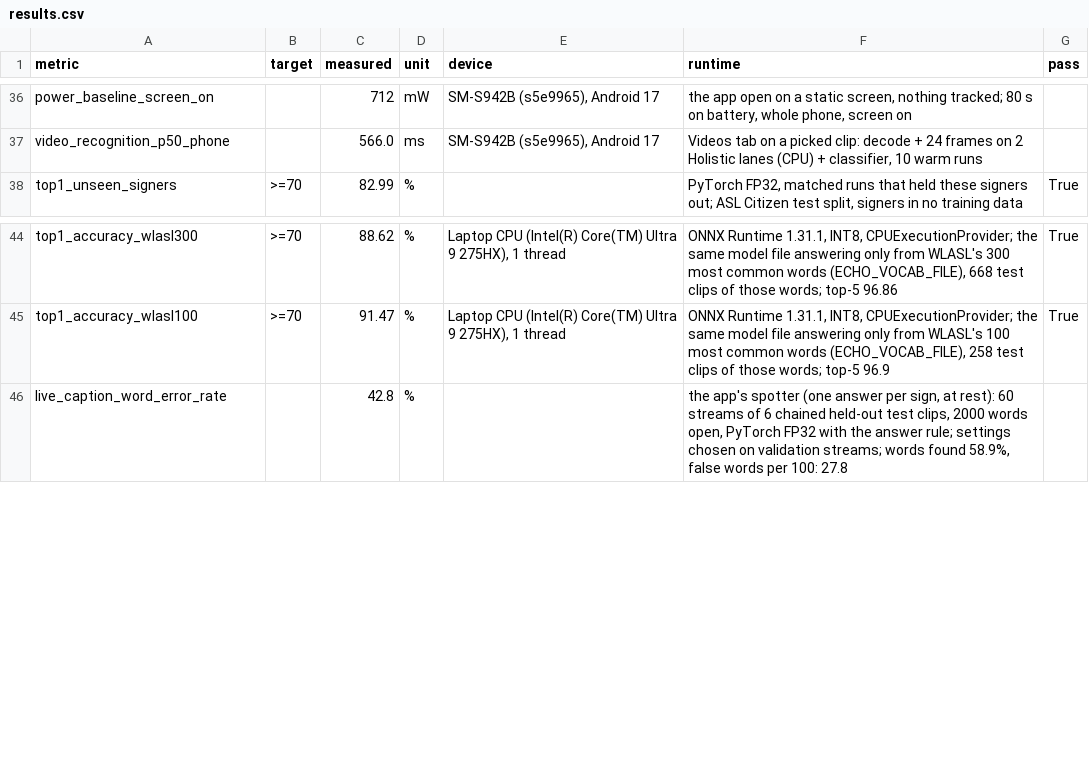
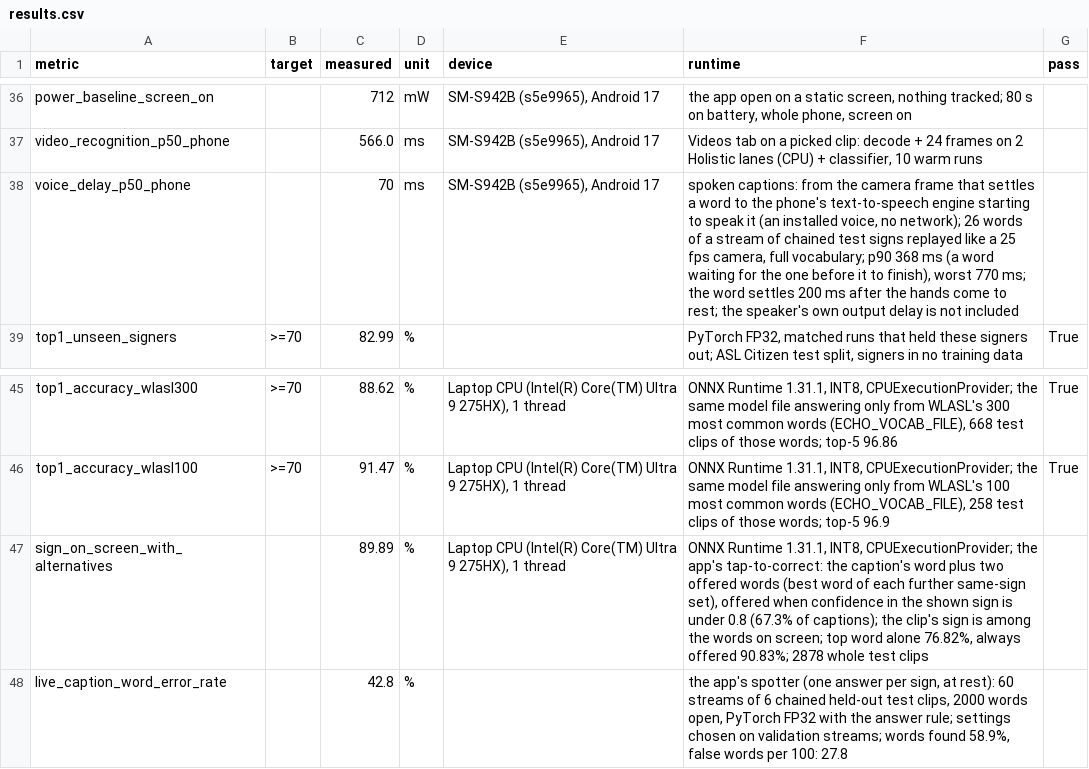
Before and after one commit to aswanth-07/PerrydaPlatypus, a CSV file: results/results.csv, drawn as a sheet; only a part is shown, gaps mark what is left out.

Commit message:
Tap to correct a live caption; sign-to-voice delay measured
When the model's confidence in the shown sign is under 80%, the live caption
offers two other signs it could have been: the best word of each further
same-sign set in the ranking. A tap swaps the newest word on screen and in the
conversation and speaks the correction. On the 2,878 WLASL2000 test clips the
top word is the sign that was made for 76.8% of clips; with the offers the
sign is on screen for 89.9%, with offers under 67% of captions (90.8% if
always offered), and a caption shown without offers is right 95.1% of the
time (scripts/alternatives_eval.py, whole clips). No extra model, size or
latency. SameSignSets.alternatives and Spotter.replaceLast hold the logic,
with unit tests.

Sign to voice on a Galaxy S26, 2,000-word model: the phone's installed voice
starts 70 ms (median) after the camera frame that settles a word, 368 ms at
p90 when a word waits for the one before it; 26 words of a replayed stream.
The word settles 200 ms after the hands come to rest. The live benchmark
gains --ez voice true (speak and time the captions) and --ez ui true (replay
a video through the real screens with the camera off).

results.csv gains voice_delay_p50_phone and sign_on_screen_with_alternatives.
make_results.sh wrote results/predictions.json as JSON lines; it now writes
the JSON list, as make_bundle.py does.

```diff
--- a/results/results.csv
+++ b/results/results.csv
@@ -37,2 +37,3 @@ power_baseline_screen_on,,712,mW,"SM-S942B (s5e9965), Android 17","the app open
 video_recognition_p50_phone,,566.0,ms,"SM-S942B (s5e9965), Android 17","Videos tab on a picked clip: decode + 24 frames on 2 Holistic lanes (CPU) + classifier, 10 warm runs",
+voice_delay_p50_phone,,70,ms,"SM-S942B (s5e9965), Android 17","spoken captions: from the camera frame that settles a word to the phone's text-to-speech engine starting to speak it (an installed voice, no network); 26 words of a stream of chained test signs replayed like a 25 fps camera, full vocabulary; p90 368 ms (a word waiting for the one before it to finish), worst 770 ms; the word settles 200 ms after the hands come to rest; the speaker's own output delay is not included",
 top1_unseen_signers,>=70,82.99,%,,"PyTorch FP32, matched runs that held these signers out; ASL Citizen test split, signers in no training data",True
@@ -45,2 +46,3 @@ top1_accuracy_wlasl300,>=70,88.62,%,"Laptop CPU (Intel(R) Core(TM) Ultra 9 275HX
 top1_accuracy_wlasl100,>=70,91.47,%,"Laptop CPU (Intel(R) Core(TM) Ultra 9 275HX), 1 thread","ONNX Runtime 1.31.1, INT8, CPUExecutionProvider; the same model file answering only from WLASL's 100 most common words (ECHO_VOCAB_FILE), 258 test clips of those words; top-5 96.9",True
+sign_on_screen_with_alternatives,,89.89,%,"Laptop CPU (Intel(R) Core(TM) Ultra 9 275HX), 1 thread","ONNX Runtime 1.31.1, INT8, CPUExecutionProvider; the app's tap-to-correct: the caption's word plus two offered words (best word of each further same-sign set), offered when confidence in the shown sign is under 0.8 (67.3% of captions); the clip's sign is among the words on screen; top word alone 76.82%, always offered 90.83%; 2878 whole test clips",
 live_caption_word_error_rate,,42.8,%,,"the app's spotter (one answer per sign, at rest): 60 streams of 6 chained held-out test clips, 2000 words open, PyTorch FP32 with the answer rule; settings chosen on validation streams; words found 58.9%, false words per 100: 27.8",
```
Also changed, not shown: src/models/full/results.csv, 15 other files.
